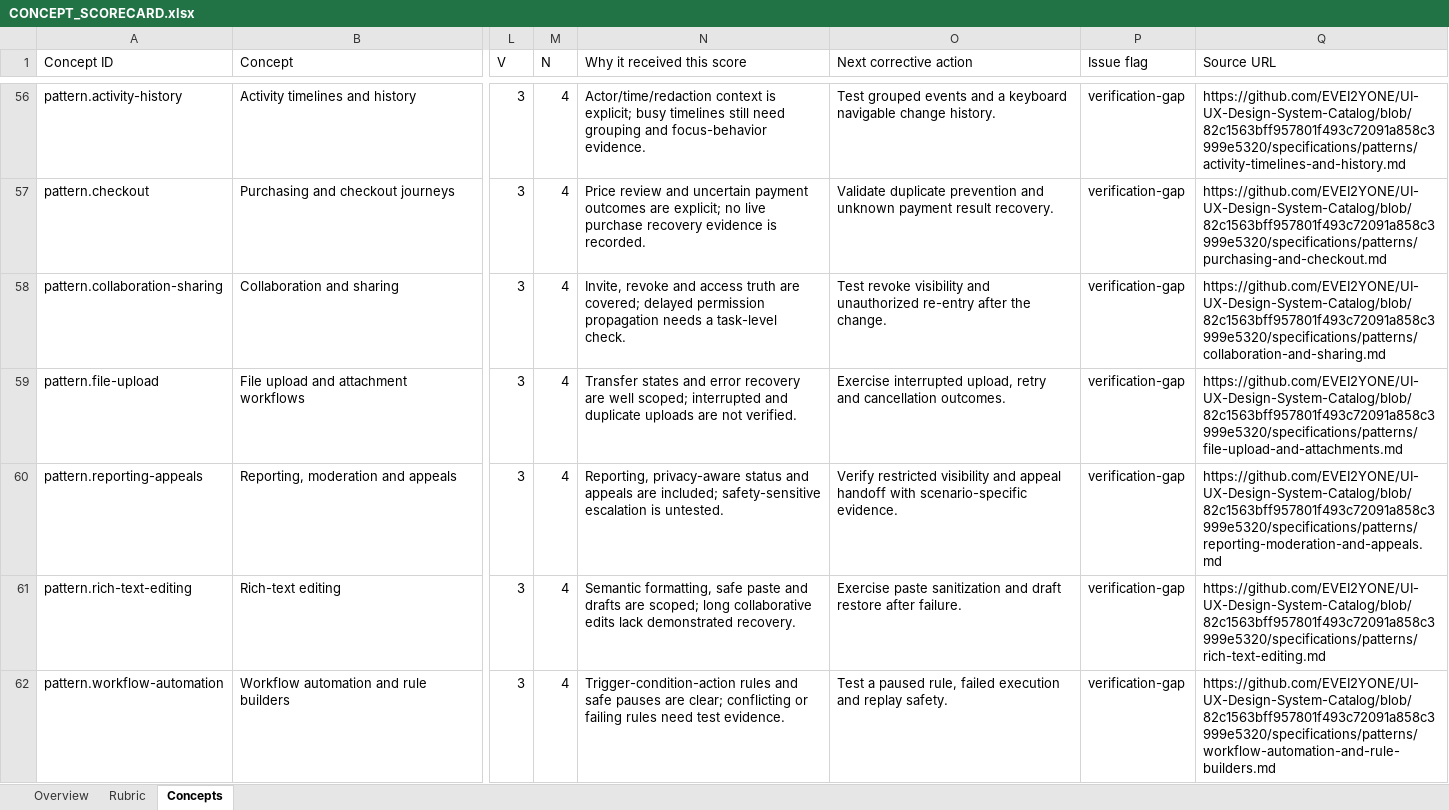
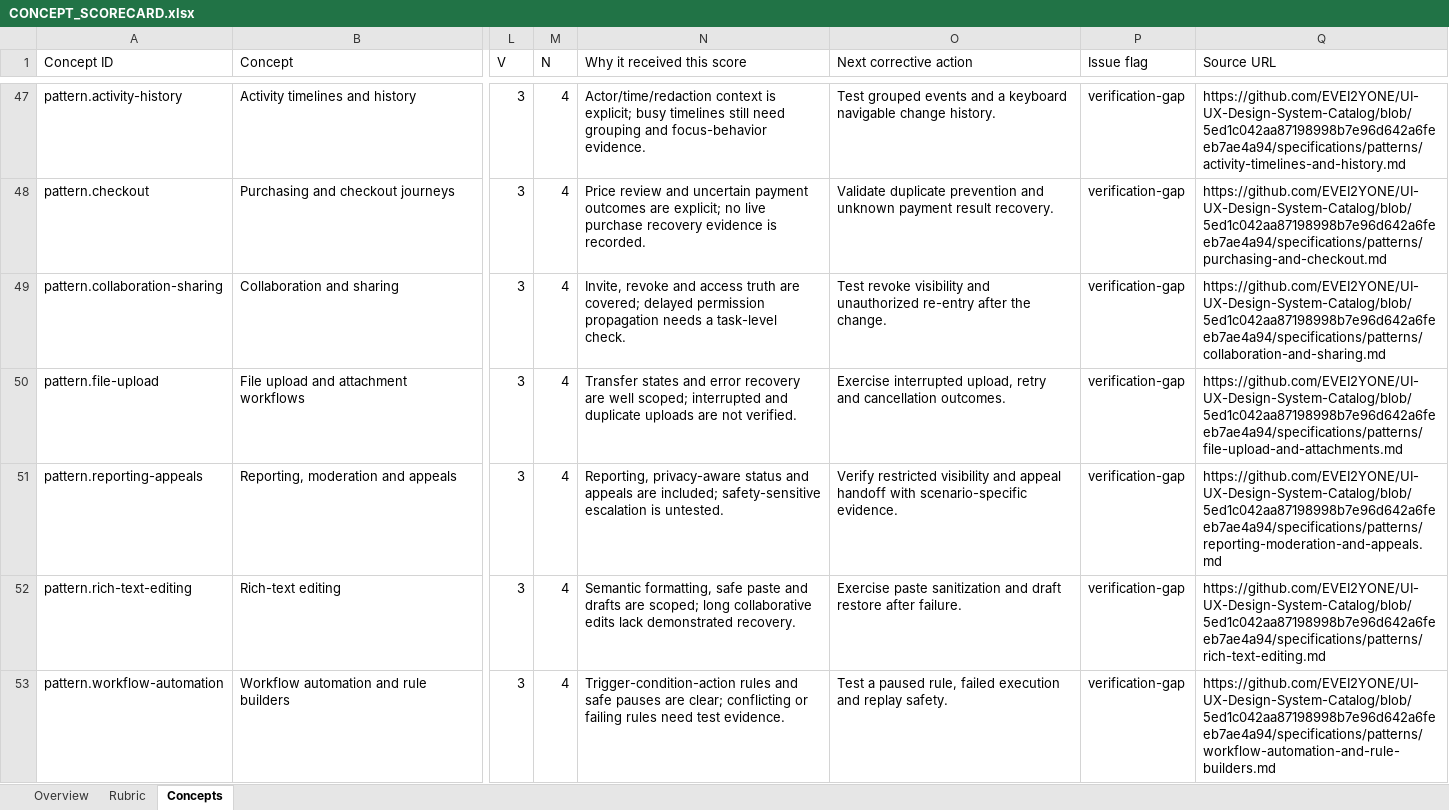
Before and after one commit to EVEI2YONE/UI-UX-Design-System-Catalog, an Excel workbook: CONCEPT_SCORECARD.xlsx, sheet Concepts, drawn as a sheet; only a part is shown, gaps mark what is left out; values as stored, in another font and other column widths than the file's, no cell formats; conditional formats not drawn; addresses are those after the commit; the diff covers the shown part only; the diff names each change by its address in the sheet, - before the commit and + after, or states it on an @@ line.

```diff
--- a/CONCEPT_SCORECARD.xlsx (sheet Concepts)
+++ b/CONCEPT_SCORECARD.xlsx (sheet Concepts)
-Q47 (Source URL): https://github.com/EVEI2YONE/UI-UX-Design-System-Catalog/blob/82c1563bff957801f493c72091a858c3999e5320/specifications/patterns/activity-timelines-and-history.md
+Q47 (Source URL): https://github.com/EVEI2YONE/UI-UX-Design-System-Catalog/blob/5ed1c042aa87198998b7e96d642a6feeb7ae4a94/specifications/patterns/activity-timelines-and-history.md
-Q48 (Source URL): https://github.com/EVEI2YONE/UI-UX-Design-System-Catalog/blob/82c1563bff957801f493c72091a858c3999e5320/specifications/patterns/purchasing-and-checkout.md
+Q48 (Source URL): https://github.com/EVEI2YONE/UI-UX-Design-System-Catalog/blob/5ed1c042aa87198998b7e96d642a6feeb7ae4a94/specifications/patterns/purchasing-and-checkout.md
-Q49 (Source URL): https://github.com/EVEI2YONE/UI-UX-Design-System-Catalog/blob/82c1563bff957801f493c72091a858c3999e5320/specifications/patterns/collaboration-and-sharing.md
+Q49 (Source URL): https://github.com/EVEI2YONE/UI-UX-Design-System-Catalog/blob/5ed1c042aa87198998b7e96d642a6feeb7ae4a94/specifications/patterns/collaboration-and-sharing.md
-Q50 (Source URL): https://github.com/EVEI2YONE/UI-UX-Design-System-Catalog/blob/82c1563bff957801f493c72091a858c3999e5320/specifications/patterns/file-upload-and-attachments.md
+Q50 (Source URL): https://github.com/EVEI2YONE/UI-UX-Design-System-Catalog/blob/5ed1c042aa87198998b7e96d642a6feeb7ae4a94/specifications/patterns/file-upload-and-attachments.md
-Q51 (Source URL): https://github.com/EVEI2YONE/UI-UX-Design-System-Catalog/blob/82c1563bff957801f493c72091a858c3999e5320/specifications/patterns/reporting-moderation-and-appeals.md
+Q51 (Source URL): https://github.com/EVEI2YONE/UI-UX-Design-System-Catalog/blob/5ed1c042aa87198998b7e96d642a6feeb7ae4a94/specifications/patterns/reporting-moderation-and-appeals.md
-Q52 (Source URL): https://github.com/EVEI2YONE/UI-UX-Design-System-Catalog/blob/82c1563bff957801f493c72091a858c3999e5320/specifications/patterns/rich-text-editing.md
+Q52 (Source URL): https://github.com/EVEI2YONE/UI-UX-Design-System-Catalog/blob/5ed1c042aa87198998b7e96d642a6feeb7ae4a94/specifications/patterns/rich-text-editing.md
-Q53 (Source URL): https://github.com/EVEI2YONE/UI-UX-Design-System-Catalog/blob/82c1563bff957801f493c72091a858c3999e5320/specifications/patterns/workflow-automation-and-rule-builders.md
+Q53 (Source URL): https://github.com/EVEI2YONE/UI-UX-Design-System-Catalog/blob/5ed1c042aa87198998b7e96d642a6feeb7ae4a94/specifications/patterns/workflow-automation-and-rule-builders.md
```
Also changed, not shown: 9 added rows, 9 removed rows and 76 edited cells elsewhere in this sheet, sheet Overview, cell formats, formulas that keep their value, 1 other file.
